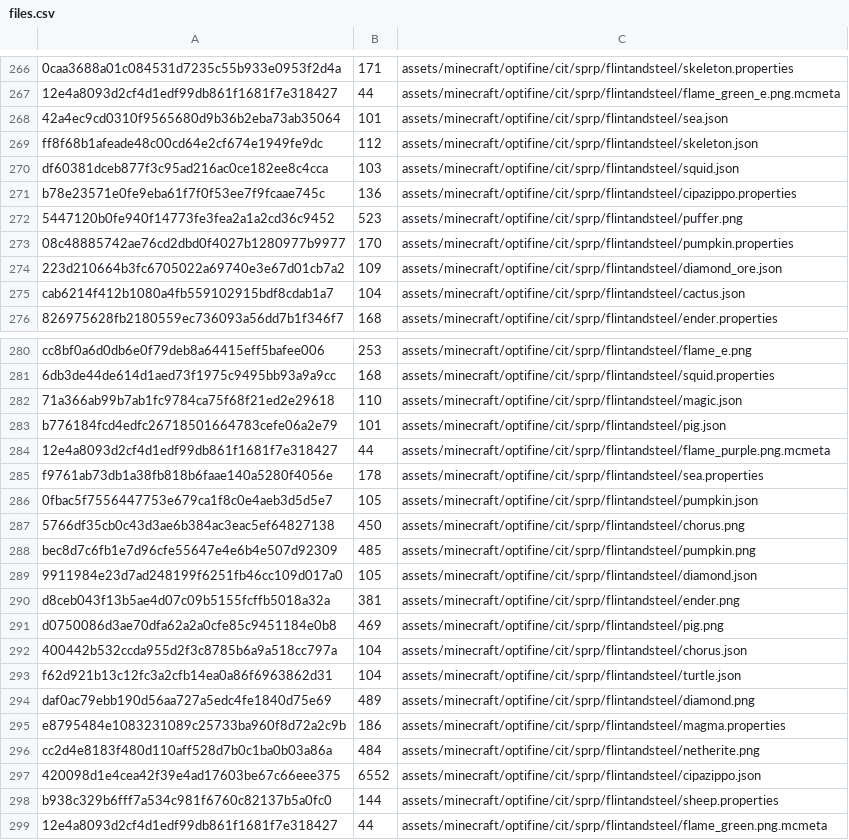
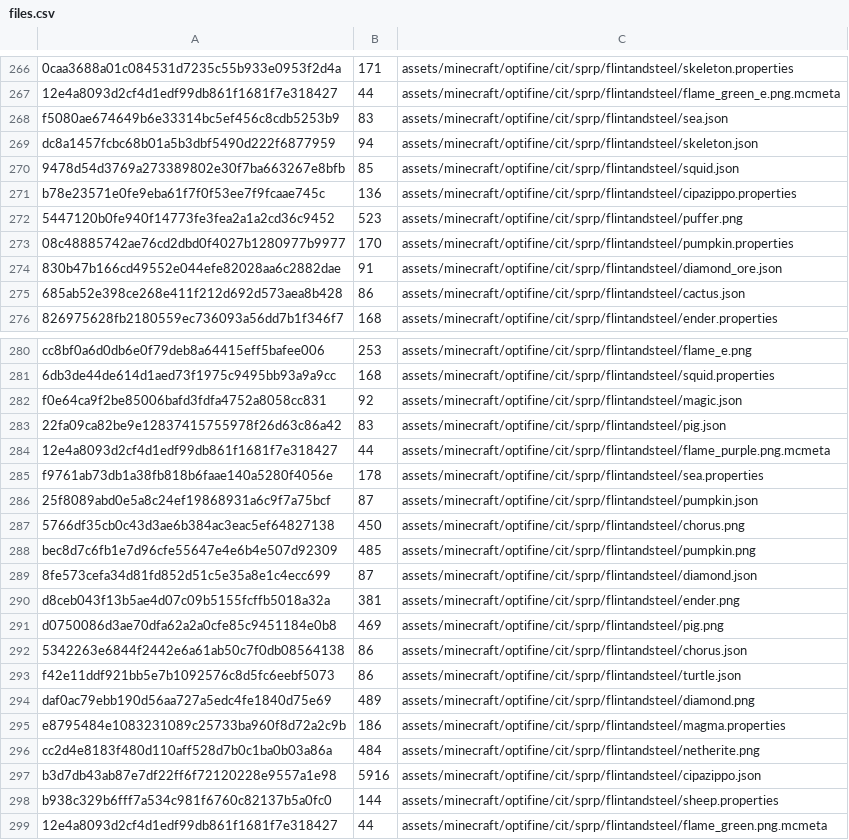
Before and after one commit to aladairmaxwell/SP, a CSV file: merged_packs/sprp/files.csv, drawn as a sheet; only a part is shown, gaps mark what is left out; the diff covers the shown part only; the diff names each change by its address in the sheet, - before the commit and + after, or states it on an @@ line.

```diff
--- a/merged_packs/sprp/files.csv
+++ b/merged_packs/sprp/files.csv
-A268: 42a4ec9cd0310f9565680d9b36b2eba73ab35064
+A268: f5080ae674649b6e33314bc5ef456c8cdb5253b9
-B268: 101
+B268: 83
-A269: ff8f68b1afeade48c00cd64e2cf674e1949fe9dc
+A269: dc8a1457fcbc68b01a5b3dbf5490d222f6877959
-B269: 112
+B269: 94
-A270: df60381dceb877f3c95ad216ac0ce182ee8c4cca
+A270: 9478d54d3769a273389802e30f7ba663267e8bfb
-B270: 103
+B270: 85
-A274: 223d210664b3fc6705022a69740e3e67d01cb7a2
+A274: 830b47b166cd49552e044efe82028aa6c2882dae
-B274: 109
+B274: 91
-A275: cab6214f412b1080a4fb559102915bdf8cdab1a7
+A275: 685ab52e398ce268e411f212d692d573aea8b428
-B275: 104
+B275: 86
-A282: 71a366ab99b7ab1fc9784ca75f68f21ed2e29618
+A282: f0e64ca9f2be85006bafd3fdfa4752a8058cc831
-B282: 110
+B282: 92
-A283: b776184fcd4edfc26718501664783cefe06a2e79
+A283: 22fa09ca82be9e12837415755978f26d63c86a42
-B283: 101
+B283: 83
-A286: 0fbac5f7556447753e679ca1f8c0e4aeb3d5d5e7
+A286: 25f8089abd0e5a8c24ef19868931a6c9f7a75bcf
-B286: 105
+B286: 87
-A289: 9911984e23d7ad248199f6251fb46cc109d017a0
+A289: 8fe573cefa34d81fd852d51c5e35a8e1c4ecc699
-B289: 105
+B289: 87
-A292: 400442b532ccda955d2f3c8785b6a9a518cc797a
+A292: 5342263e6844f2442e6a61ab50c7f0db08564138
-B292:B293: 104
+B292:B293: 86
-A293: f62d921b13c12fc3a2cfb14ea0a86f6963862d31
+A293: f42e11ddf921bb5e7b1092576c8d5fc6eebf5073
-A297: 420098d1e4cea42f39e4ad17603be67c66eee375
+A297: b3d7db43ab87e7df22ff6f72120228e9557a1e98
-B297: 6552
+B297: 5916
```
Also changed, not shown: 20 edited cells elsewhere in this file, contents.csv, merged_packs/amid/censored/files.csv, 56 other files.
